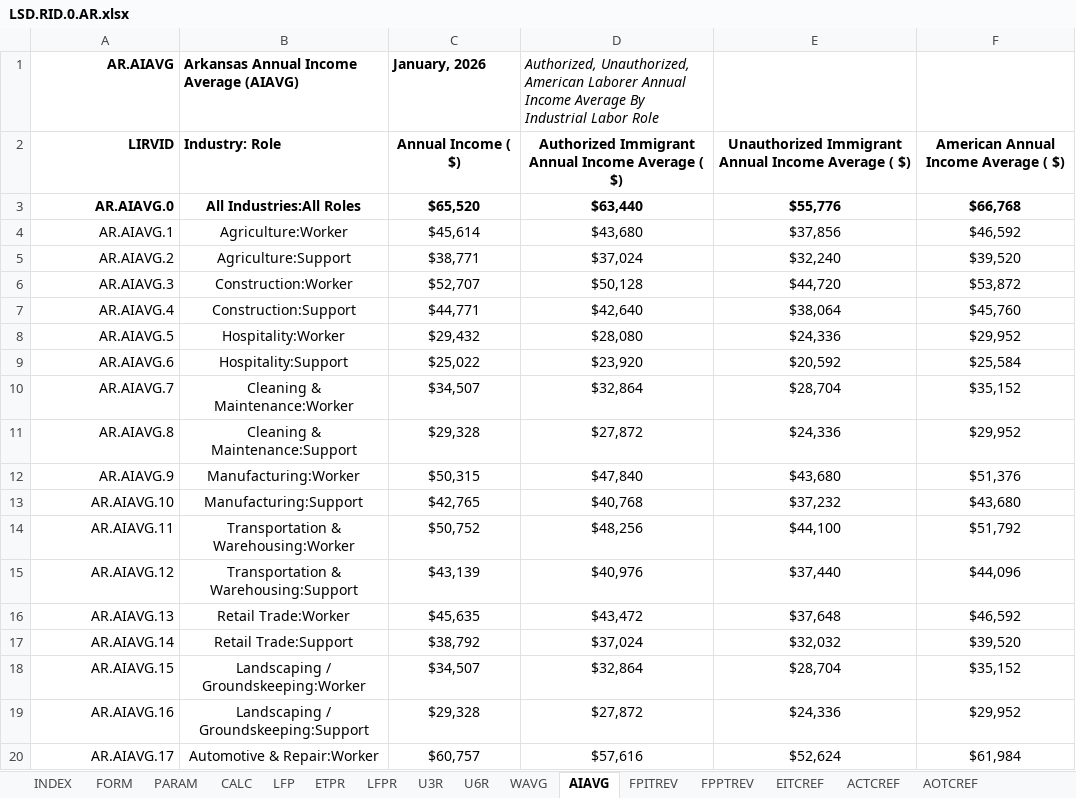
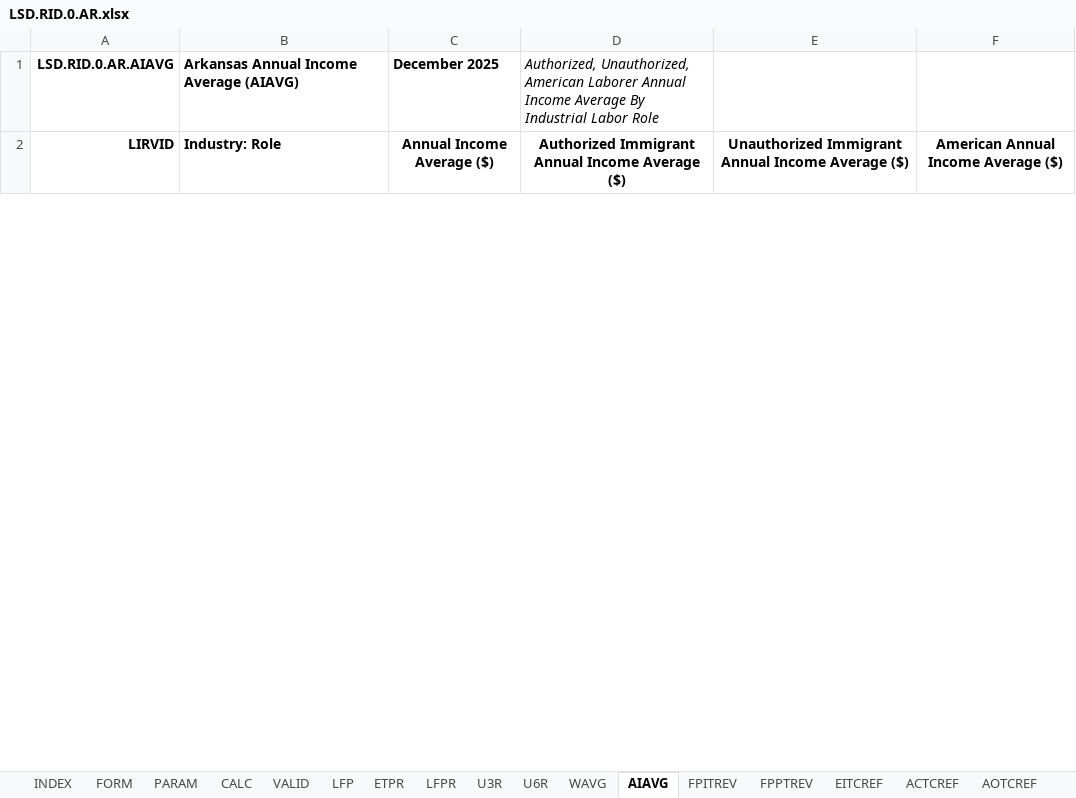
Before and after one commit to thomaspatrickwelborn/FITNESS, an Excel workbook: DES/LSD/LSD.REGION/LSD.RID.0/LSD.RID.0.AR.xlsx, sheet AIAVG, drawn as a sheet; only a part is shown; values as stored, in another font and other column widths than the file's, no borders; charts and pictures not drawn; removed rows and columns are numbered as before the commit, all else as after; the diff covers the shown part only; the diff names each change by its address in the sheet, - before the commit and + after, or states it on an @@ line.

```diff
--- a/DES/LSD/LSD.REGION/LSD.RID.0/LSD.RID.0.AR.xlsx (sheet AIAVG)
+++ b/DES/LSD/LSD.REGION/LSD.RID.0/LSD.RID.0.AR.xlsx (sheet AIAVG)
+sheet tab: VALID
-A1: AR.AIAVG
+A1: LSD.RID.0.AR.AIAVG
-C1: January, 2026
+C1: December 2025
-C2 (December 2025): Annual Income ( $)
+C2 (December 2025): Annual Income Average ($)
-D2: …Income Average ( $)
+D2: …Income Average ($)
-E2: …Income Average ( $)
+E2: …Income Average ($)
-F2: American Annual Income Average ( $)
+F2: American Annual Income Average ($)
-row 3: AR.AIAVG.0 | All Industries:All Roles | $65,520 | $63,440 | $55,776 | $66,768
-row 4: AR.AIAVG.1 | Agriculture:Worker | $45,614 | $43,680 | $37,856 | $46,592
-row 5: AR.AIAVG.2 | Agriculture:Support | $38,771 | $37,024 | $32,240 | $39,520
-row 6: AR.AIAVG.3 | Construction:Worker | $52,707 | $50,128 | $44,720 | $53,872
-row 7: AR.AIAVG.4 | Construction:Support | $44,771 | $42,640 | $38,064 | $45,760
-row 8: AR.AIAVG.5 | Hospitality:Worker | $29,432 | $28,080 | $24,336 | $29,952
-row 9: AR.AIAVG.6 | Hospitality:Support | $25,022 | $23,920 | $20,592 | $25,584
-row 10: AR.AIAVG.7 | Cleaning & Maintenance:Worker | $34,507 | $32,864 | $28,704 | $35,152
-row 11: AR.AIAVG.8 | Cleaning & Maintenance:Support | $29,328 | $27,872 | $24,336 | $29,952
-row 12: AR.AIAVG.9 | Manufacturing:Worker | $50,315 | $47,840 | $43,680 | $51,376
-row 13: AR.AIAVG.10 | Manufacturing:Support | $42,765 | $40,768 | $37,232 | $43,680
-row 14: AR.AIAVG.11 | Transportation & Warehousing:Worker | $50,752 | $48,256 | $44,100 | $51,792
-row 15: AR.AIAVG.12 | Transportation & Warehousing:Support | $43,139 | $40,976 | $37,440 | $44,096
-row 16: AR.AIAVG.13 | Retail Trade:Worker | $45,635 | $43,472 | $37,648 | $46,592
-row 17: AR.AIAVG.14 | Retail Trade:Support | $38,792 | $37,024 | $32,032 | $39,520
-row 18: AR.AIAVG.15 | Landscaping / Groundskeeping:Worker | $34,507 | $32,864 | $28,704 | $35,152
-row 19: AR.AIAVG.16 | Landscaping / Groundskeeping:Support | $29,328 | $27,872 | $24,336 | $29,952
-row 20: AR.AIAVG.17 | Automotive & Repair:Worker | $60,757 | $57,616 | $52,624 | $61,984
```
Also changed, not shown: 53 added rows and 17 removed rows elsewhere in this sheet, sheet CALC, sheet PARAM, sheet INDEX, sheet U6R, sheet FPITREV, sheet FPPTREV, 9 more sheets, formulas that keep their value, hidden cells, charts or pictures, 3 other files.
